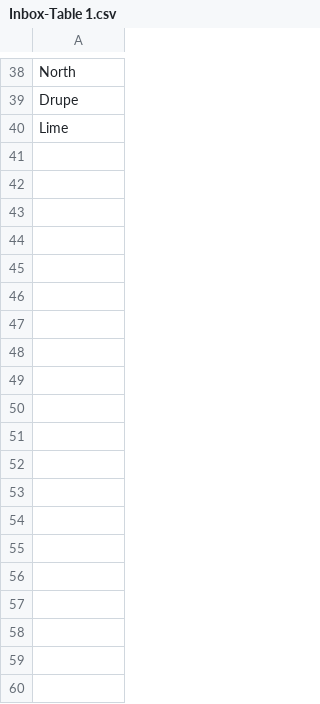
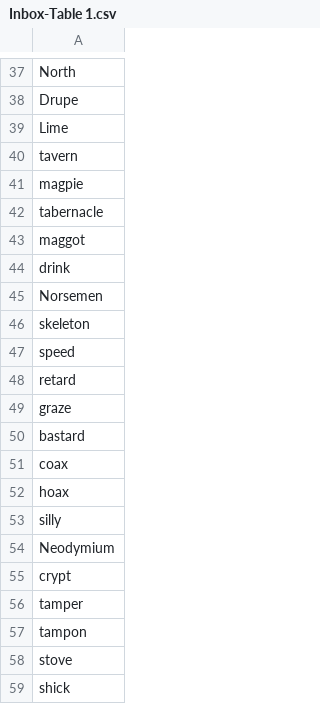
Before and after one commit to beingmrkenny/words, a CSV file: snippets/csv/Inbox-Table 1.csv, drawn as a sheet; only a part is shown, gaps mark what is left out; the diff covers the shown part only.

```diff
--- a/snippets/csv/Inbox-Table 1.csv
+++ b/snippets/csv/Inbox-Table 1.csv
@@ -40 +39,21 @@ Drupe
 Lime
+tavern
+magpie
+tabernacle
+maggot
+drink
+Norsemen
+skeleton
+speed
+retard
+graze
+bastard
+coax
+hoax
+silly
+Neodymium
+crypt
+tamper
+tampon
+stove
+shick
```
Also changed, not shown: 65 added rows and 1 removed row elsewhere in this file, snippets/csv/Words-Funny.csv, snippets/csv/Words-Hated.csv, 28 other files.
